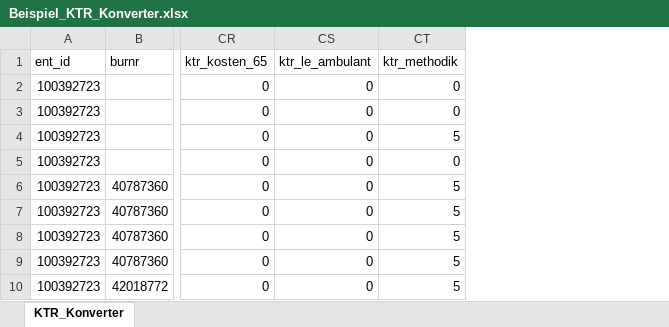
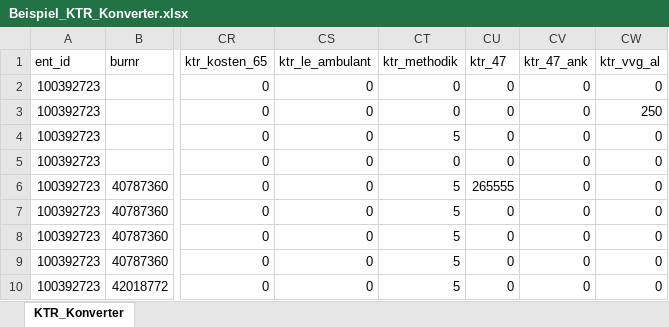
Before and after one commit to SpiGes/handbook, an Excel workbook: assets/downloads/Beispiel_KTR_Konverter.xlsx, sheet KTR_Konverter, drawn as a sheet; only a part is shown, gaps mark what is left out; values as stored, in another font and other column widths than the file's, no borders; the diff names each change by its address in the sheet, - before the commit and + after, or states it on an @@ line.

Commit message:
konverter_3

```diff
--- a/assets/downloads/Beispiel_KTR_Konverter.xlsx (sheet KTR_Konverter)
+++ b/assets/downloads/Beispiel_KTR_Konverter.xlsx (sheet KTR_Konverter)
+column CU (ktr_47), rows 2-10: 0 | 0 | 0 | 0 | 265555 | 0 | 0 | 0 | 0
+column CV (ktr_47_ank), rows 2-10: all 0
+column CW (ktr_vvg_al), rows 2-10: 0 | 250 | 0 | 0 | 0 | 0 | 0 | 0 | 0
```
Also changed, not shown: 1 other file.
